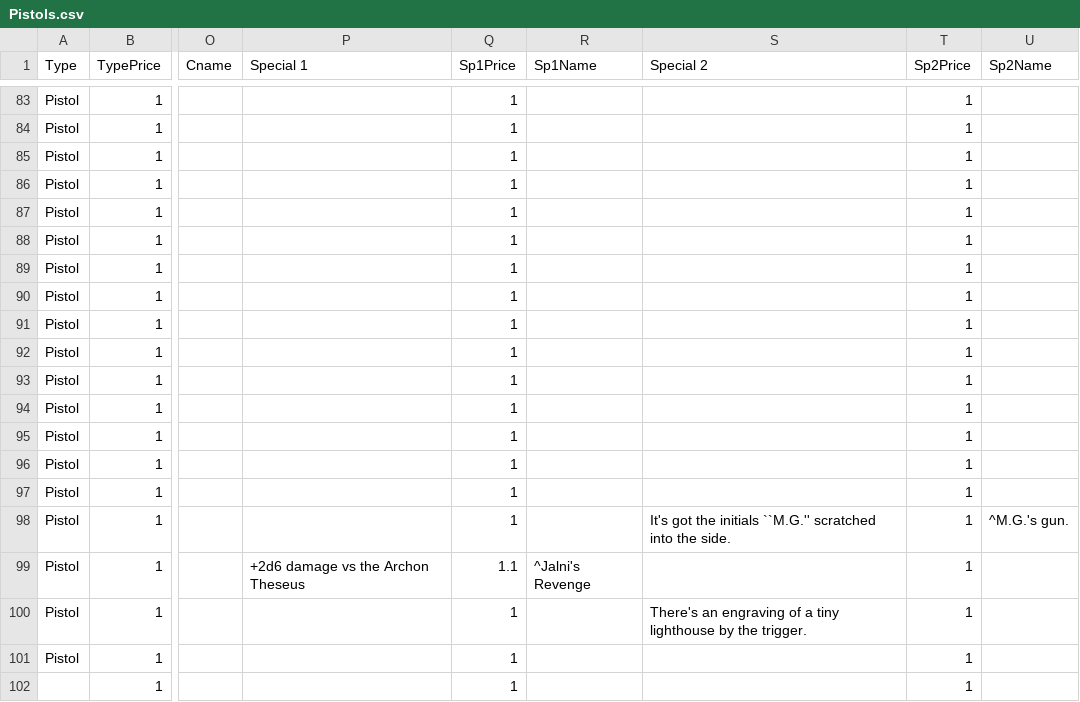
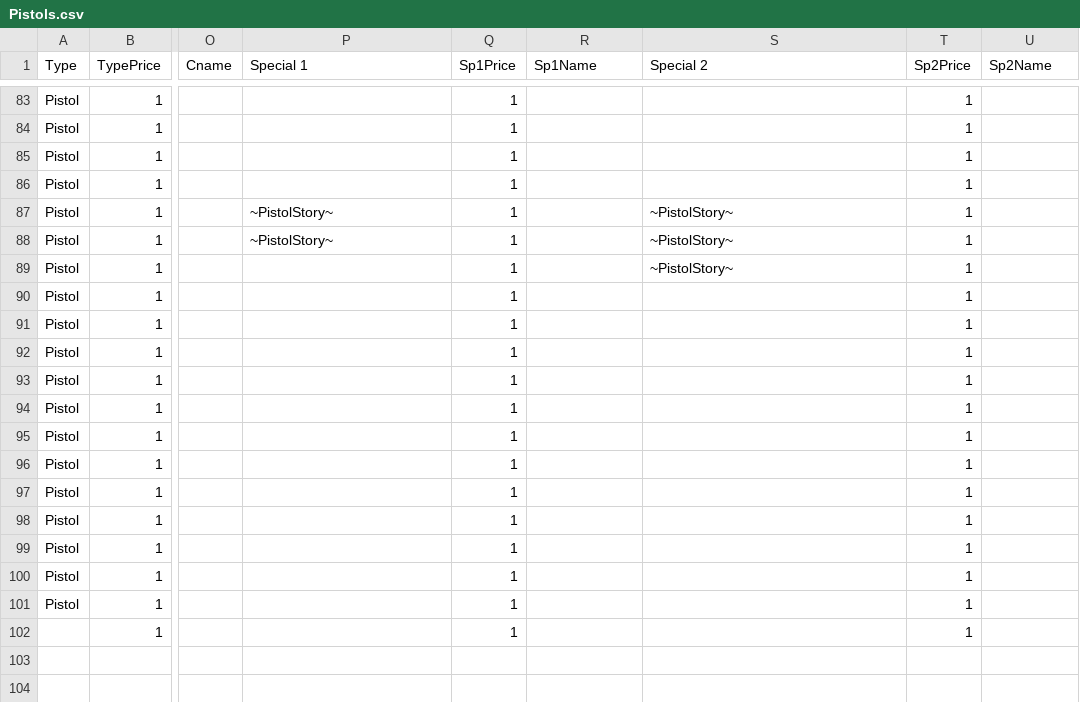
Before and after one commit to alastair-JL/StarTraveller, a CSV file: Pistols.csv, drawn as a sheet; only a part is shown, gaps mark what is left out; the diff names each change by its address in the sheet, - before the commit and + after, or states it on an @@ line.

```diff
--- a/Pistols.csv
+++ b/Pistols.csv
-P87:P88 (Special 1): (empty)
+P87:P88 (Special 1): ~PistolStory~
-S87:S89 (Special 2): (empty)
+S87:S89 (Special 2): ~PistolStory~
-S98 (Special 2): It's got the initials ``M.G.'' scratched into the side.
+S98 (Special 2): (empty)
-U98 (Sp2Name): ^M.G.'s gun.
+U98 (Sp2Name): (empty)
-P99 (Special 1): +2d6 damage vs the Archon Theseus
+P99 (Special 1): (empty)
-Q99 (Sp1Price): 1.1
+Q99 (Sp1Price): 1
-R99 (Sp1Name): ^Jalni's Revenge
+R99 (Sp1Name): (empty)
-S100 (Special 2): There's an engraving of a tiny lighthouse by the trigger.
+S100 (Special 2): (empty)
```
Also changed, not shown: KnifeList.csv, Revolvers.csv, 6 other files.
